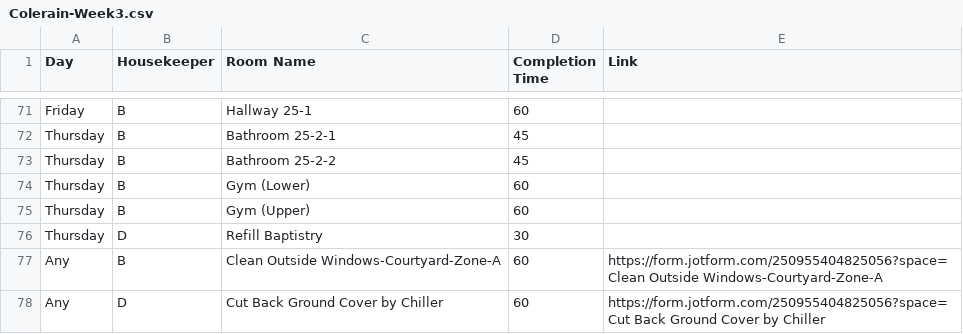
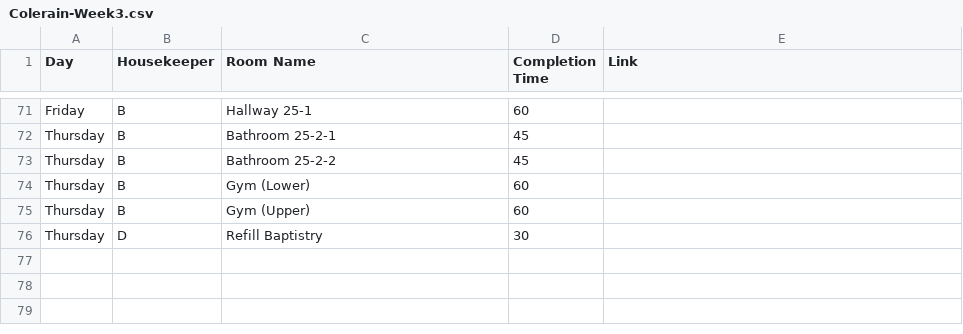
Before and after one commit to nothinghysterical/repository, a CSV file: schedules/Colerain-Week3.csv, drawn as a sheet; only a part is shown, gaps mark what is left out; the diff names each change by its address in the sheet, - before the commit and + after, or states it on an @@ line.

Commit message:
Update Colerain-Week3.csv

```diff
--- a/schedules/Colerain-Week3.csv
+++ b/schedules/Colerain-Week3.csv
-row 77: Any | B | Clean Outside Windows-Courtyard-Zone-A | 60 | https://form.jotform.com/250955404825056?space=Clean Outside Windows-Courtyard-Zone-A
-row 78: Any | D | Cut Back Ground Cover by Chiller | 60 | https://form.jotform.com/250955404825056?space=Cut Back Ground Cover by Chiller
```
